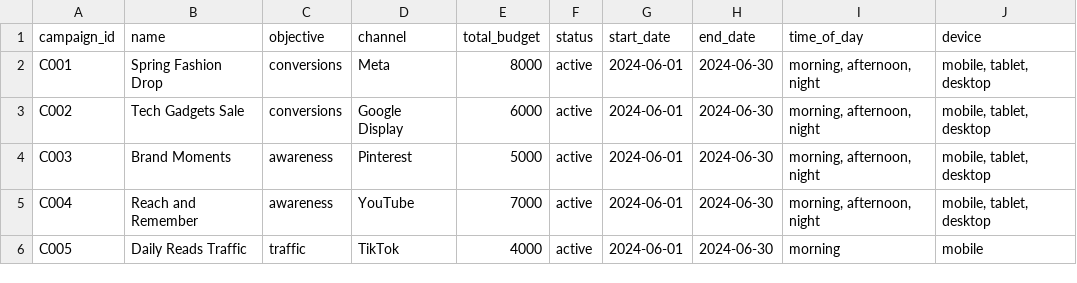
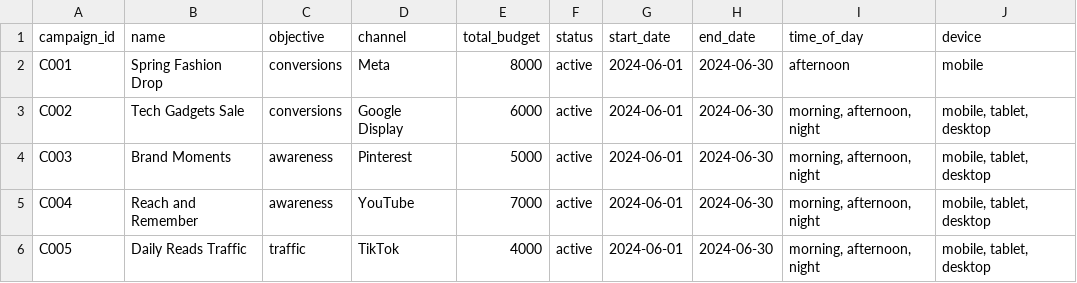
Before and after one commit to farzmr/adtech-campaign-agent, a CSV file: data/campaigns.csv, drawn as a sheet.

```diff
--- a/data/campaigns.csv
+++ b/data/campaigns.csv
@@ -1,3 +1,3 @@
 campaign_id,name,objective,channel,total_budget,status,start_date,end_date,time_of_day,device
-C001,Spring Fashion Drop,conversions,Meta,8000,active,2024-06-01,2024-06-30,"morning, afternoon, night","mobile, tablet, desktop"
+C001,Spring Fashion Drop,conversions,Meta,8000,active,2024-06-01,2024-06-30,afternoon,mobile
 C002,Tech Gadgets Sale,conversions,Google Display,6000,active,2024-06-01,2024-06-30,"morning, afternoon, night","mobile, tablet, desktop"
@@ -5,2 +5,2 @@ C003,Brand Moments,awareness,Pinterest,5000,active,2024-06-01,2024-06-30,"mornin
 C004,Reach and Remember,awareness,YouTube,7000,active,2024-06-01,2024-06-30,"morning, afternoon, night","mobile, tablet, desktop"
-C005,Daily Reads Traffic,traffic,TikTok,4000,active,2024-06-01,2024-06-30,morning,mobile
+C005,Daily Reads Traffic,traffic,TikTok,4000,active,2024-06-01,2024-06-30,"morning, afternoon, night","mobile, tablet, desktop"
```
Also changed, not shown: data/ads.csv, data/change_log.csv, 4 other files.
